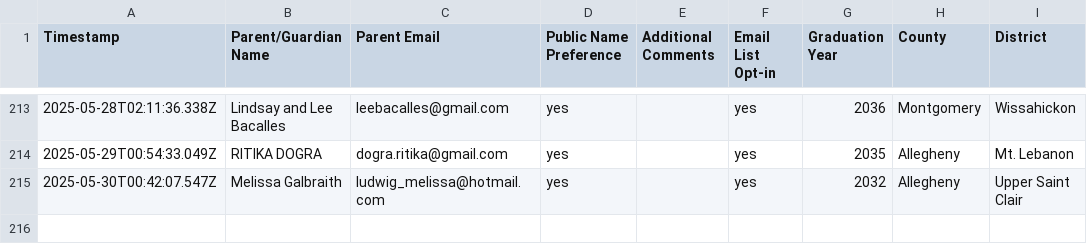
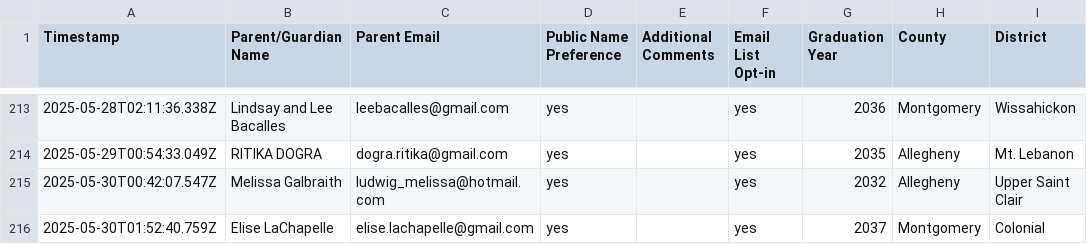
Before and after one commit to coxandrew/paunplugged, a CSV file: _data/supporters.csv, drawn as a sheet; only a part is shown, gaps mark what is left out.

Commit message:
Update supporters.csv with the latest data

```diff
--- a/_data/supporters.csv
+++ b/_data/supporters.csv
@@ -215 +215,2 @@ Timestamp,Parent/Guardian Name,Parent Email,Public Name Preference,Additional Co
 2025-05-30T00:42:07.547Z,Melissa Galbraith,ludwig_melissa@hotmail.com,yes,,yes,2032,Allegheny,Upper Saint Clair
+2025-05-30T01:52:40.759Z,Elise LaChapelle,elise.lachapelle@gmail.com,yes,,yes,2037,Montgomery,Colonial
```
